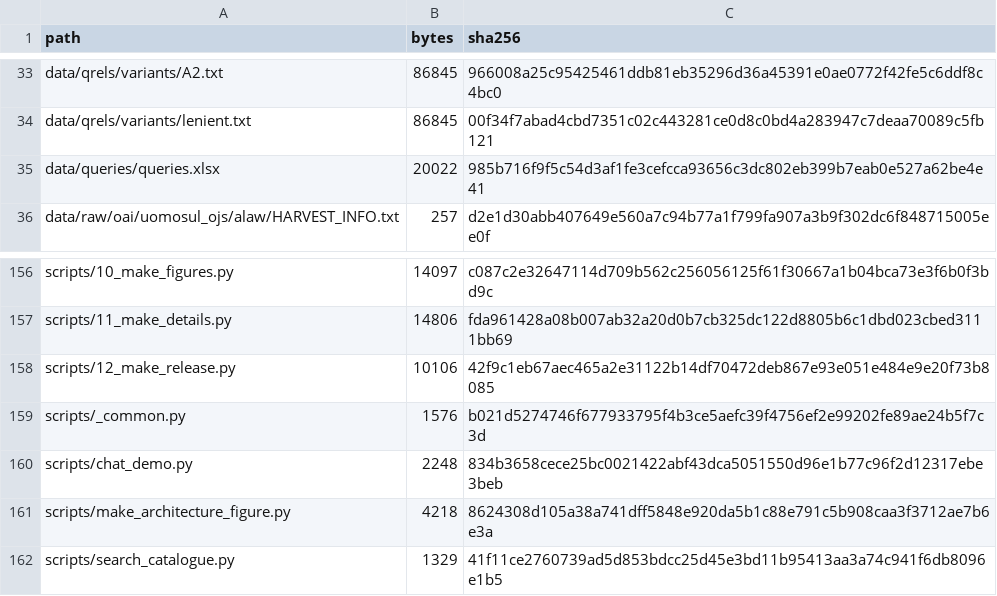
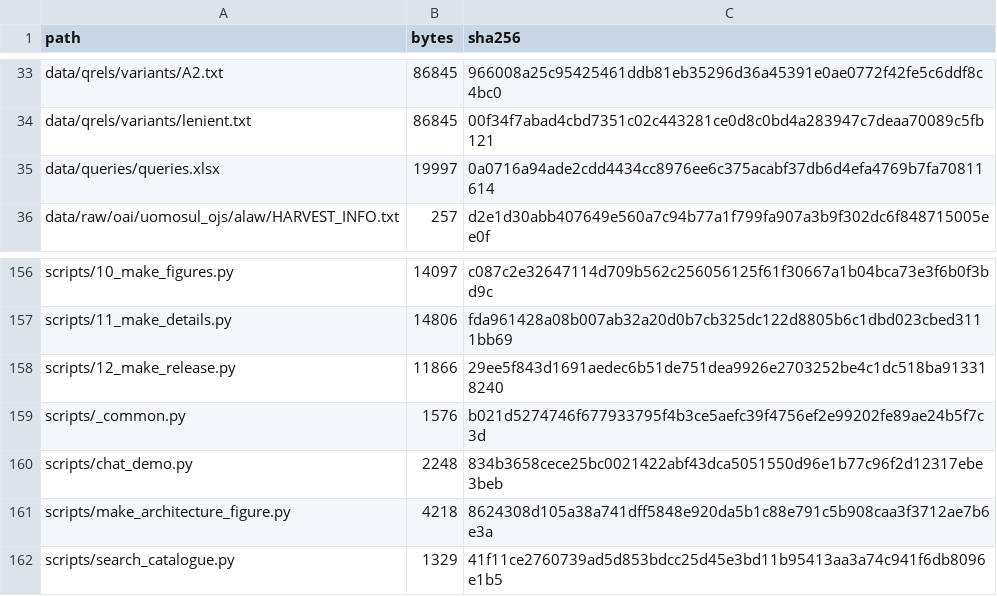
Before and after one commit to saifalsaaty/library-rag, a CSV file: MANIFEST.csv, drawn as a sheet; only a part is shown, gaps mark what is left out; the diff covers the shown part only.

```diff
--- a/MANIFEST.csv
+++ b/MANIFEST.csv
@@ -34,3 +34,3 @@ data/qrels/variants/A2.txt,86845,966008a25c95425461ddb81eb35296d36a45391e0ae0772
 data/qrels/variants/lenient.txt,86845,00f34f7abad4cbd7351c02c443281ce0d8c0bd4a283947c7deaa70089c5fb121
-data/queries/queries.xlsx,20022,985b716f9f5c54d3af1fe3cefcca93656c3dc802eb399b7eab0e527a62be4e41
+data/queries/queries.xlsx,19997,0a0716a94ade2cdd4434cc8976ee6c375acabf37db6d4efa4769b7fa70811614
 data/raw/oai/uomosul_ojs/alaw/HARVEST_INFO.txt,257,d2e1d30abb407649e560a7c94b77a1f799fa907a3b9f302dc6f848715005ee0f
@@ -157,3 +157,3 @@ scripts/10_make_figures.py,14097,c087c2e32647114d709b562c256056125f61f30667a1b04
 scripts/11_make_details.py,14806,fda961428a08b007ab32a20d0b7cb325dc122d8805b6c1dbd023cbed3111bb69
-scripts/12_make_release.py,10106,42f9c1eb67aec465a2e31122b14df70472deb867e93e051e484e9e20f73b8085
+scripts/12_make_release.py,11866,29ee5f843d1691aedec6b51de751dea9926e2703252be4c1dc518ba913318240
 scripts/_common.py,1576,b021d5274746f677933795f4b3ce5aefc39f4756ef2e99202fe89ae24b5f7c3d
```
Also changed, not shown: 20 edited cells elsewhere in this file, 2 other files.
